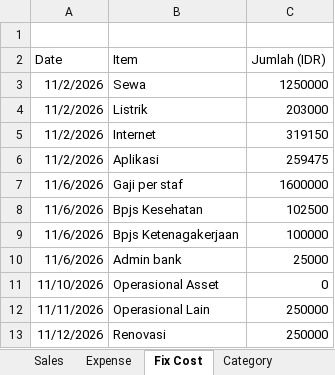
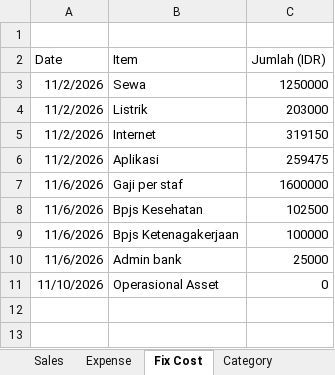
Before and after one commit to metoaibuilds/AI-Portofolio, an Excel workbook: niasap-data.xlsx, sheet Fix Cost, drawn as a sheet; values as stored, in another font and other column widths than the file's, no borders; the diff names each change by its address in the sheet, - before the commit and + after, or states it on an @@ line.

```diff
--- a/niasap-data.xlsx (sheet Fix Cost)
+++ b/niasap-data.xlsx (sheet Fix Cost)
-row 12: 11/11/2026 | Operasional Lain | 250000
-row 13: 11/12/2026 | Renovasi | 250000
```
Also changed, not shown: sheet Dashboard, sheet Expense, sheet Category, other sheet tabs, formulas that keep their value, charts or pictures.
